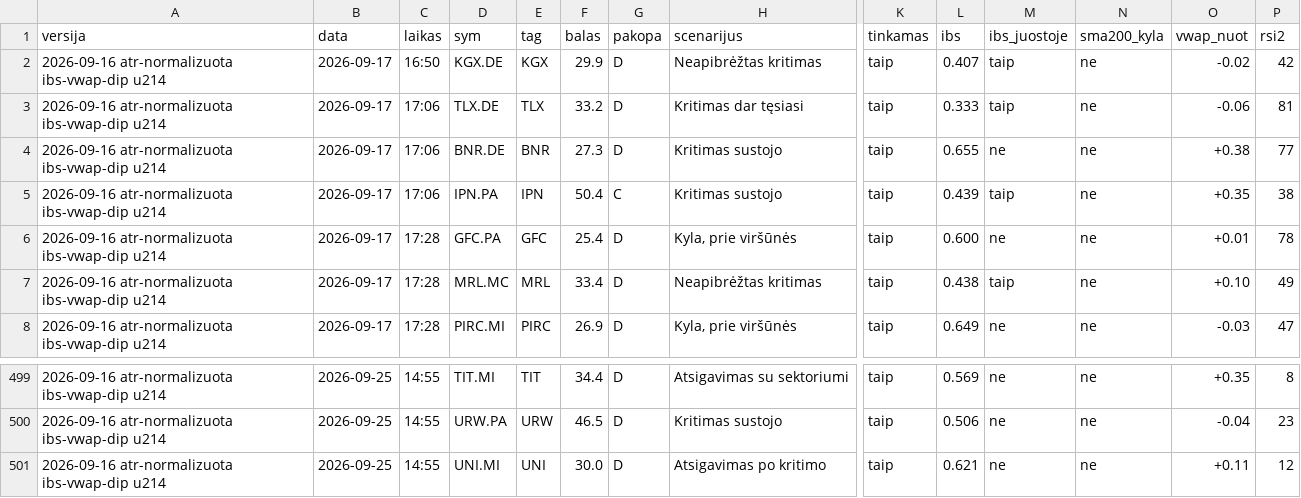
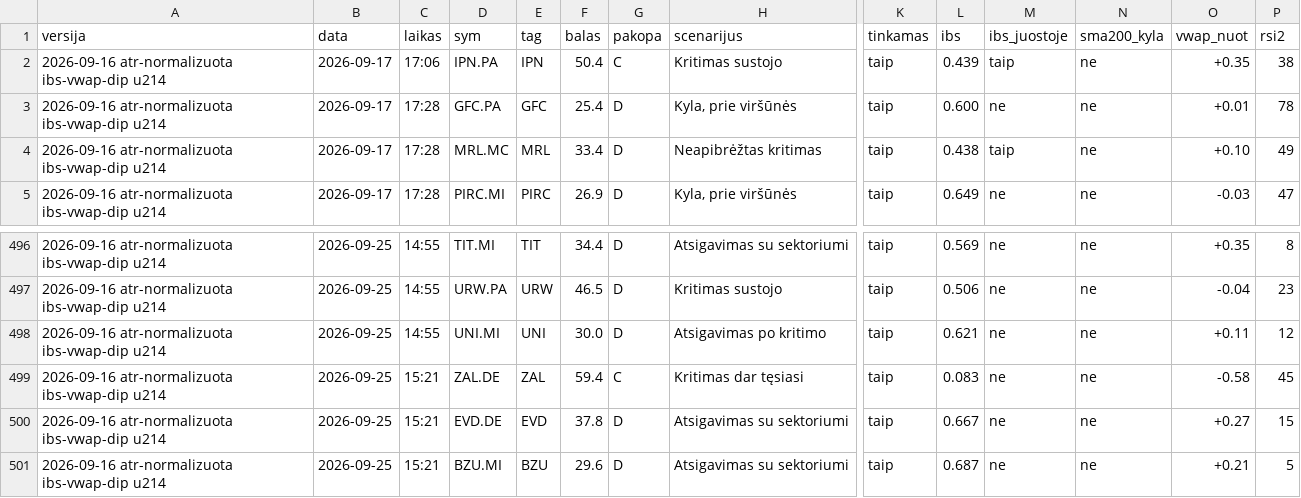
Before and after one commit to MantasBud/Dip-raiting, a CSV file: docs/zurnalas.csv, drawn as a sheet; only a part is shown, gaps mark what is left out; removed rows and columns are numbered as before the commit, all else as after; rows hold the shown columns only; the diff names each change by its address in the sheet, - before the commit and + after, or states it on an @@ line.

```diff
--- a/docs/zurnalas.csv
+++ b/docs/zurnalas.csv
-row 2: 2026-09-16 atr-normalizuota ibs-vwap-dip u214 | 2026-09-17 | 16:50 | KGX.DE | KGX | 29.9 | D | Neapibrėžtas kritimas | taip | 0.407 | taip | ne | -0.02 | 42
-row 3: 2026-09-16 atr-normalizuota ibs-vwap-dip u214 | 2026-09-17 | 17:06 | TLX.DE | TLX | 33.2 | D | Kritimas dar tęsiasi | taip | 0.333 | taip | ne | -0.06 | 81
-row 4: 2026-09-16 atr-normalizuota ibs-vwap-dip u214 | 2026-09-17 | 17:06 | BNR.DE | BNR | 27.3 | D | Kritimas sustojo | taip | 0.655 | ne | ne | +0.38 | 77
+row 499: 2026-09-16 atr-normalizuota ibs-vwap-dip u214 | 2026-09-25 | 15:21 | ZAL.DE | ZAL | 59.4 | C | Kritimas dar tęsiasi | taip | 0.083 | ne | ne | -0.58 | 45
+row 500: 2026-09-16 atr-normalizuota ibs-vwap-dip u214 | 2026-09-25 | 15:21 | EVD.DE | EVD | 37.8 | D | Atsigavimas su sektoriumi | taip | 0.667 | ne | ne | +0.27 | 15
+row 501: 2026-09-16 atr-normalizuota ibs-vwap-dip u214 | 2026-09-25 | 15:21 | BZU.MI | BZU | 29.6 | D | Atsigavimas su sektoriumi | taip | 0.687 | ne | ne | +0.21 | 5
```
Also changed, not shown: 2 other files.
